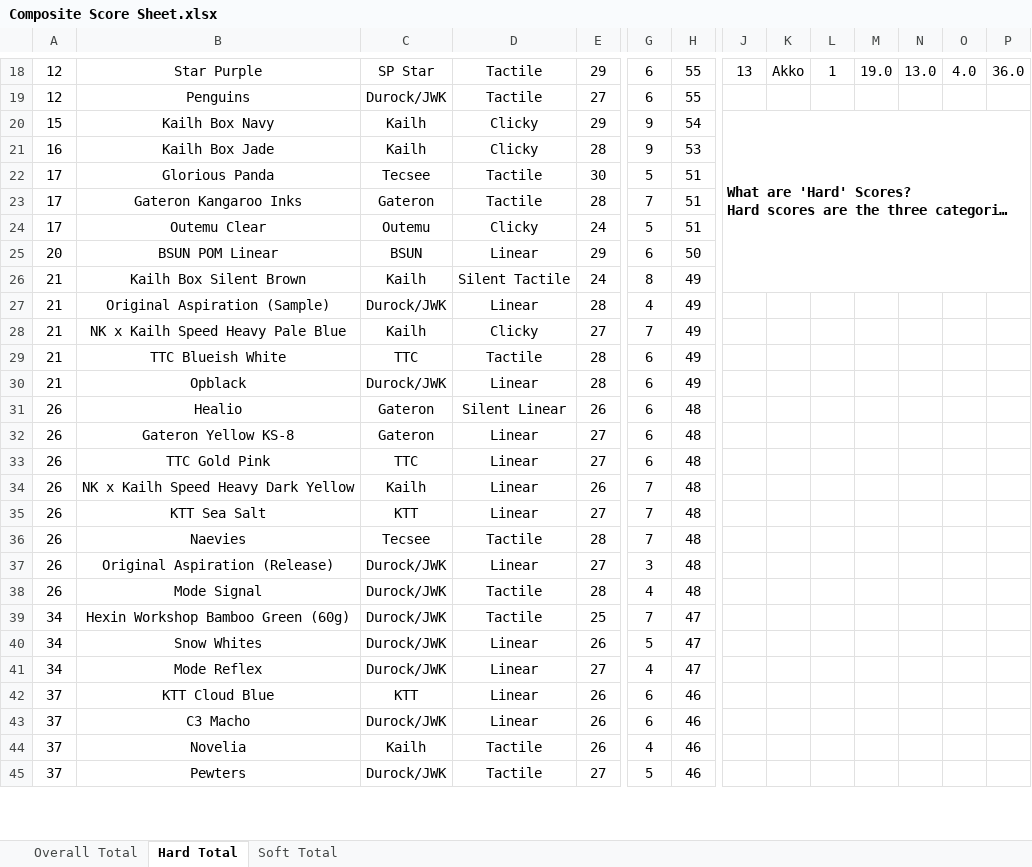
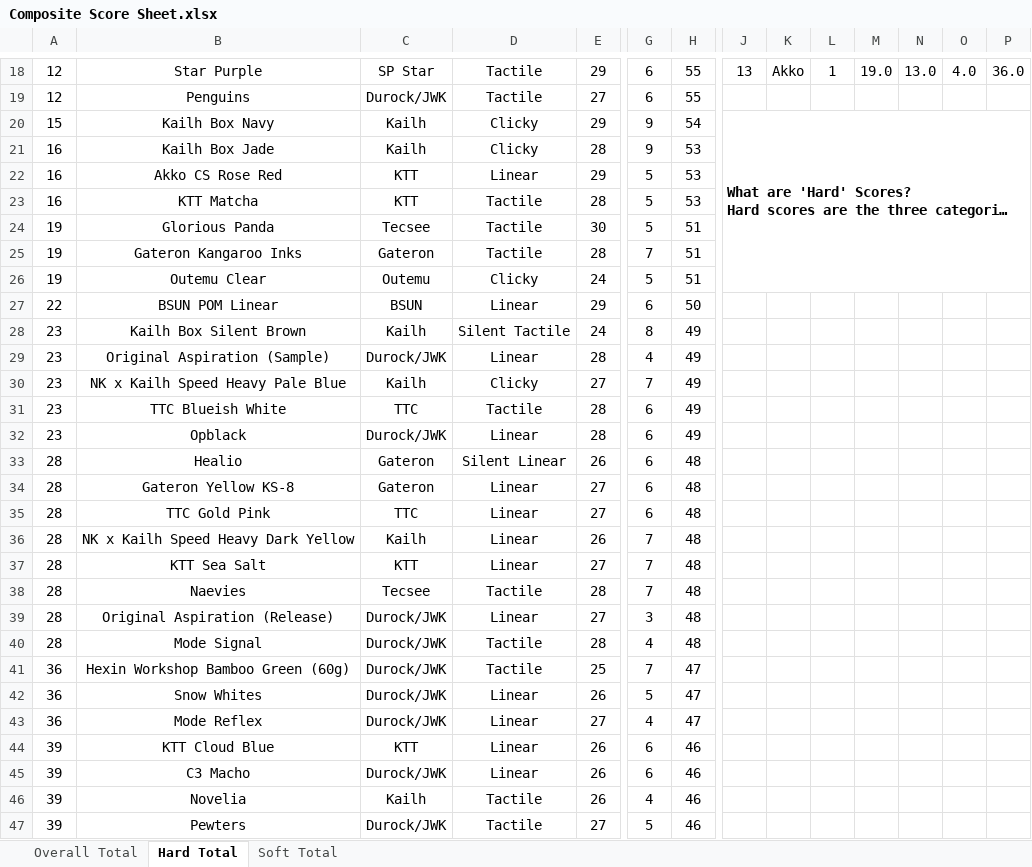
Before and after one commit to ThereminGoat/switch-scores, an Excel workbook: Composite Score Sheet.xlsx, sheet Hard Total, drawn as a sheet; only a part is shown, gaps mark what is left out; long unchanged cells end in …; values as stored, in another font and other column widths than the file's, no borders; charts and pictures not drawn; removed rows and columns are numbered as before the commit, all else as after; rows hold the shown columns only; the diff covers the shown part only; the diff names each change by its address in the sheet, - before the commit and + after, or states it on an @@ line.

```diff
--- a/Composite Score Sheet.xlsx (sheet Hard Total)
+++ b/Composite Score Sheet.xlsx (sheet Hard Total)
-J20:P26 merged
+J20:P26 merged
+row 22: 16 | Akko CS Rose Red | KTT | Linear | 29 | 5 | 53
+row 23: 16 | KTT Matcha | KTT | Tactile | 28 | 5 | 53
-A24:A26: 17
+A24:A26: 19
-A27: 20
+A27: 22
-A28:A32: 21
+A28:A32: 23
-A33:A40: 26
+A33:A40: 28
-A41:A43: 34
+A41:A43: 36
-A44:A47: 37
+A44:A47: 39
```
Also changed, not shown: 6 added rows and 91 edited cells elsewhere in this sheet, sheet Overall Total, sheet Soft Total, formulas that keep their value, 7 other files.
